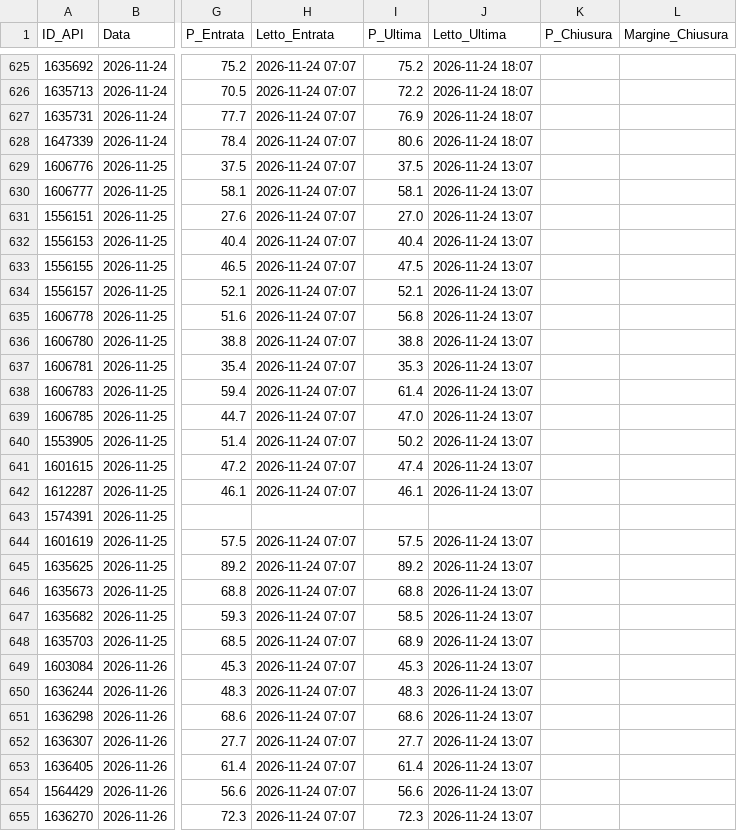
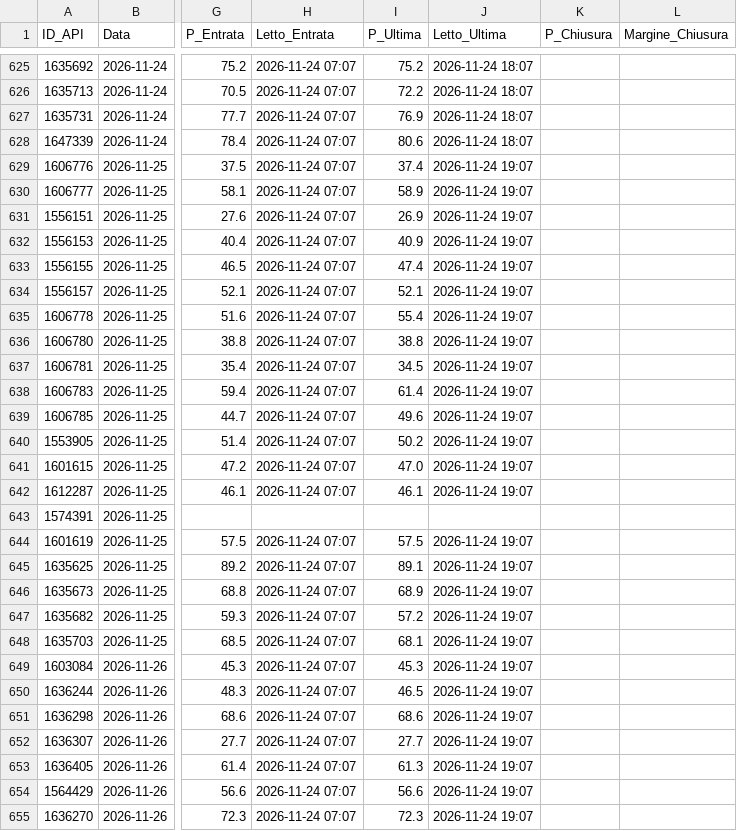
Before and after one commit to Caltiki/pronostici-repo, a CSV file: best_archivio.csv, drawn as a sheet; only a part is shown, gaps mark what is left out; the diff covers the shown part only; the diff names each change by its address in the sheet, - before the commit and + after, or states it on an @@ line.

```diff
--- a/best_archivio.csv
+++ b/best_archivio.csv
-I629 (P_Ultima): 37.5
+I629 (P_Ultima): 37.4
-J629:J642 (Letto_Ultima): 2026-11-24 13:07
+J629:J642 (Letto_Ultima): 2026-11-24 19:07
-I630 (P_Ultima): 58.1
+I630 (P_Ultima): 58.9
-I631 (P_Ultima): 27.0
+I631 (P_Ultima): 26.9
-I632 (P_Ultima): 40.4
+I632 (P_Ultima): 40.9
-I633 (P_Ultima): 47.5
+I633 (P_Ultima): 47.4
-I635 (P_Ultima): 56.8
+I635 (P_Ultima): 55.4
-I637 (P_Ultima): 35.3
+I637 (P_Ultima): 34.5
-I639 (P_Ultima): 47.0
+I639 (P_Ultima): 49.6
-I641 (P_Ultima): 47.4
+I641 (P_Ultima): 47.0
-J644:J655 (Letto_Ultima): 2026-11-24 13:07
+J644:J655 (Letto_Ultima): 2026-11-24 19:07
-I645 (P_Ultima): 89.2
+I645 (P_Ultima): 89.1
-I646 (P_Ultima): 68.8
+I646 (P_Ultima): 68.9
-I647 (P_Ultima): 58.5
+I647 (P_Ultima): 57.2
-I648 (P_Ultima): 68.9
+I648 (P_Ultima): 68.1
-I650 (P_Ultima): 48.3
+I650 (P_Ultima): 46.5
-I653 (P_Ultima): 61.4
+I653 (P_Ultima): 61.3
```
Also changed, not shown: 45 edited cells elsewhere in this file, altribook_archivio.csv, pinnacle_archivio.csv, 17 other files.
